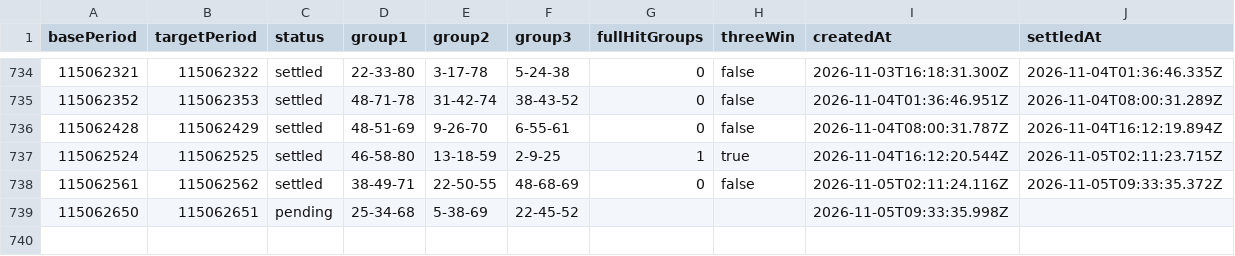
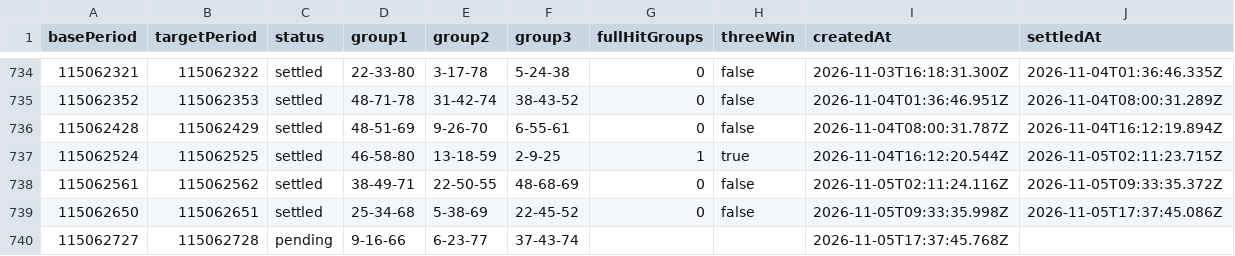
Before and after one commit to poiulkjmny0005-art/bingo-a-plus-signal, a CSV file: star3_v32b_report.csv, drawn as a sheet; only a part is shown, gaps mark what is left out.

```diff
--- a/star3_v32b_report.csv
+++ b/star3_v32b_report.csv
@@ -738,2 +738,3 @@ basePeriod,targetPeriod,status,group1,group2,group3,fullHitGroups,threeWin,creat
 115062561,115062562,settled,38-49-71,22-50-55,48-68-69,0,false,2026-11-05T02:11:24.116Z,2026-11-05T09:33:35.372Z
-115062650,115062651,pending,25-34-68,5-38-69,22-45-52,,,2026-11-05T09:33:35.998Z,
+115062650,115062651,settled,25-34-68,5-38-69,22-45-52,0,false,2026-11-05T09:33:35.998Z,2026-11-05T17:37:45.086Z
+115062727,115062728,pending,9-16-66,6-23-77,37-43-74,,,2026-11-05T17:37:45.768Z,
```
Also changed, not shown: star3_v32_report.csv, 3 other files.
